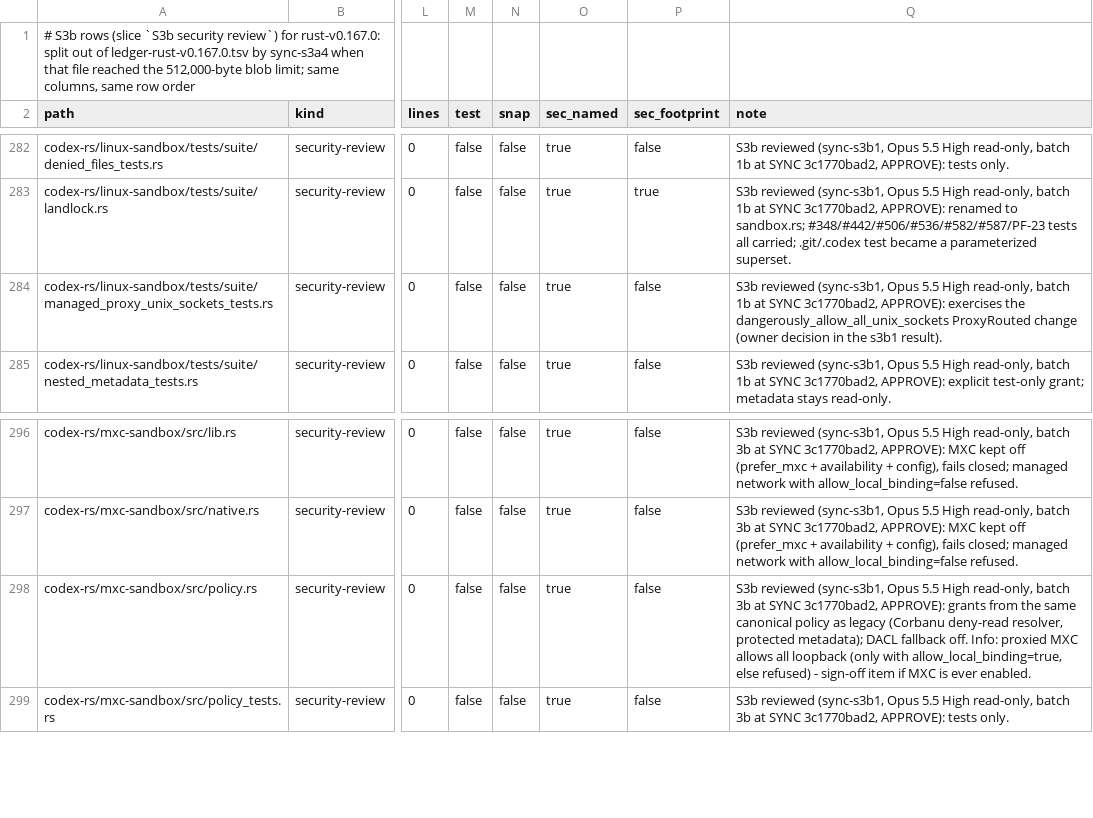
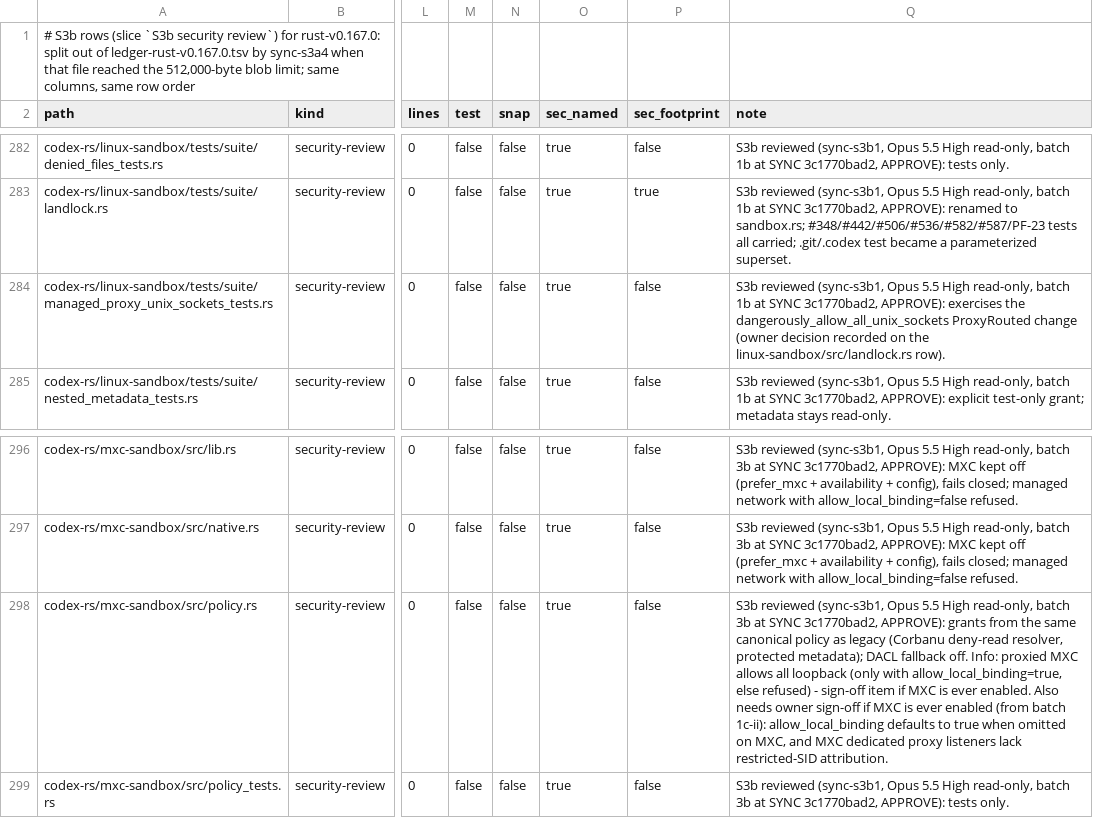
Before and after one commit to CorbanuCore/CorbanuTerminal, a TSV file: docs/management/upstreamSync/ledger-rust-v0.167.0-s3b.tsv, drawn as a sheet; only a part is shown, gaps mark what is left out; the diff covers the shown part only; the diff names each change by its address in the sheet, - before the commit and + after, or states it on an @@ line.

Commit message:
S3b ledger: review r1 (#2276): keep decision rows open, record out-of-batch items

```diff
--- a/docs/management/upstreamSync/ledger-rust-v0.167.0-s3b.tsv
+++ b/docs/management/upstreamSync/ledger-rust-v0.167.0-s3b.tsv
-Q284 (note): …(owner decision in the s3b1 result).
+Q284 (note): …(owner decision recorded on the linux-sandbox/src/landlock.rs row).
-Q298 (note): …ever enabled.
+Q298 (note): …ever enabled. Also needs owner sign-off if MXC is ever enabled (from batch 1c-ii): allow_local_binding defaults to true when omitted on MXC, and MXC dedicated proxy listeners lack restricted-SID attribution.
```
Also changed, not shown: 8 edited cells elsewhere in this file.
